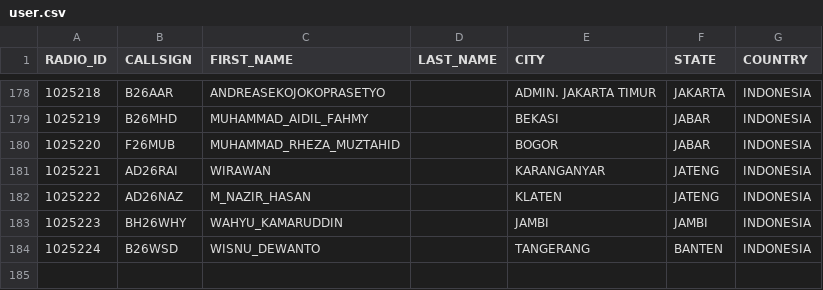
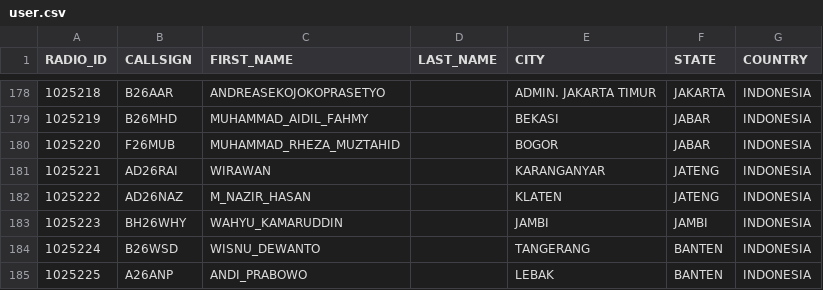
Before and after one commit to tombolptt/KT25ARI, a CSV file: user.csv, drawn as a sheet; only a part is shown, gaps mark what is left out; the diff names each change by its address in the sheet, - before the commit and + after, or states it on an @@ line.

Commit message:
Update user.csv otomatis via Aplikasi

```diff
--- a/user.csv
+++ b/user.csv
+row 185: 1025225 | A26ANP | ANDI_PRABOWO |  | LEBAK | BANTEN | INDONESIA
```
